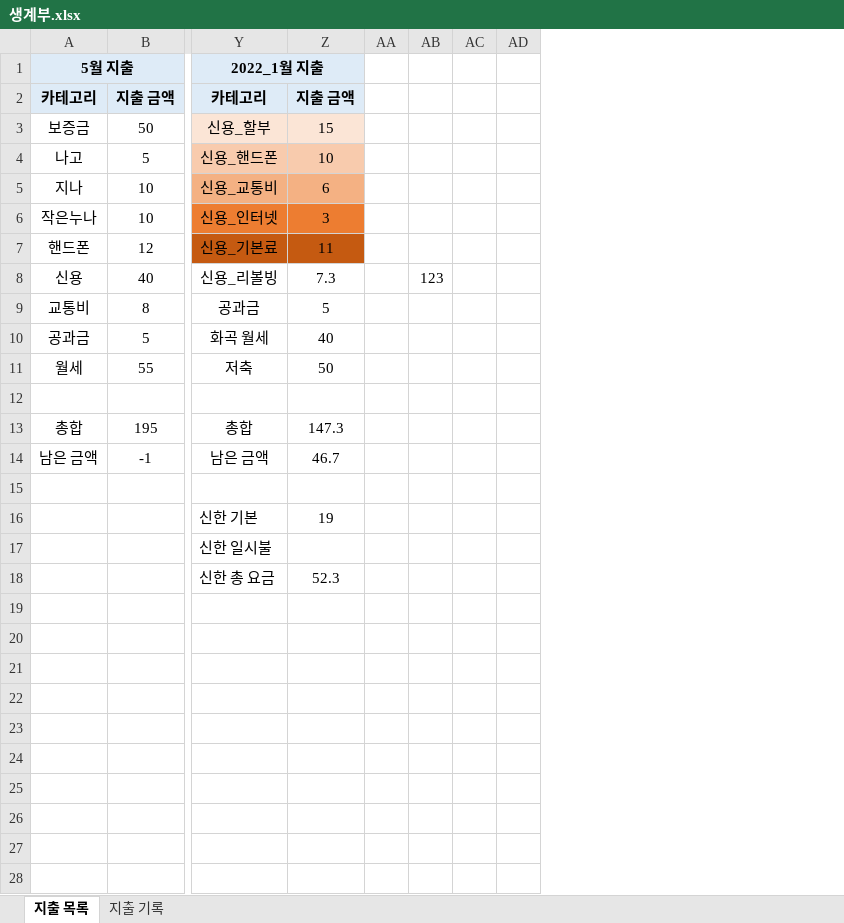
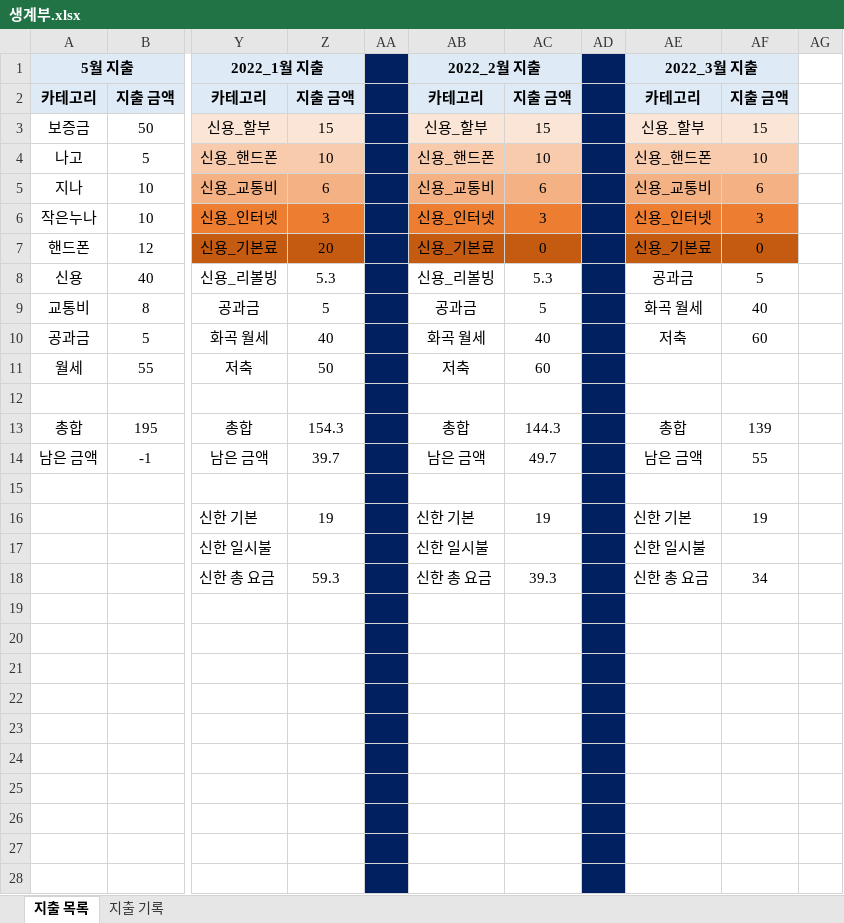
Before and after one commit to jungjinyeong/JinYeong_GitHub, an Excel workbook: 0. 기타 폴더/생계부.xlsx, sheet 지출 목록, drawn as a sheet; only a part is shown, gaps mark what is left out; values as stored, in another font and other column widths than the file's, no borders; removed rows and columns are numbered as before the commit, all else as after; the diff covers the shown part only; the diff names each change by its address in the sheet, - before the commit and + after, or states it on an @@ line.

Commit message:
생계부 업데이트

```diff
--- a/0. 기타 폴더/생계부.xlsx (sheet 지출 목록)
+++ b/0. 기타 폴더/생계부.xlsx (sheet 지출 목록)
-column AB, row 8: 123
+column AB, rows 1-18: 2022_2월 지출 | 카테고리 | 신용_할부 | 신용_핸드폰 | 신용_교통비 | 신용_인터넷 | 신용_기본료 | 신용_리볼빙 | 공과금 | 화곡 월세 | 저축 |  | 총합 | 남은 금액 |  | 신한 기본 | 신한 일시불 | 신한 총 요금
+column AC, rows 2-18: 지출 금액 | 15 | 10 | 6 | 3 | 0 | 5.3 | 5 | 40 | 60 |  | 144.3 | 49.7 |  | 19 |  | 39.3
+column AE, rows 1-18: 2022_3월 지출 | 카테고리 | 신용_할부 | 신용_핸드폰 | 신용_교통비 | 신용_인터넷 | 신용_기본료 | 공과금 | 화곡 월세 | 저축 |  |  | 총합 | 남은 금액 |  | 신한 기본 | 신한 일시불 | 신한 총 요금
+column AF, rows 2-18: 지출 금액 | 15 | 10 | 6 | 3 | 0 | 5 | 40 | 60 |  |  | 139 | 55 |  | 19 |  | 34
-AA1:AA28 fill: none
+AA1:AA28 fill: #002060
-AD1:AD28 fill: none
+AD1:AD28 fill: #002060
-Z7: 11
+Z7: 20
-Z8: 7.3
+Z8: 5.3
-Z13: 147.3
+Z13: 154.3
-Z14: 46.7
+Z14: 39.7
-Z18: 52.3
+Z18: 59.3
```
Also changed, not shown: cell formats elsewhere in this sheet, sheet 지출 기록, formulas that keep their value.
